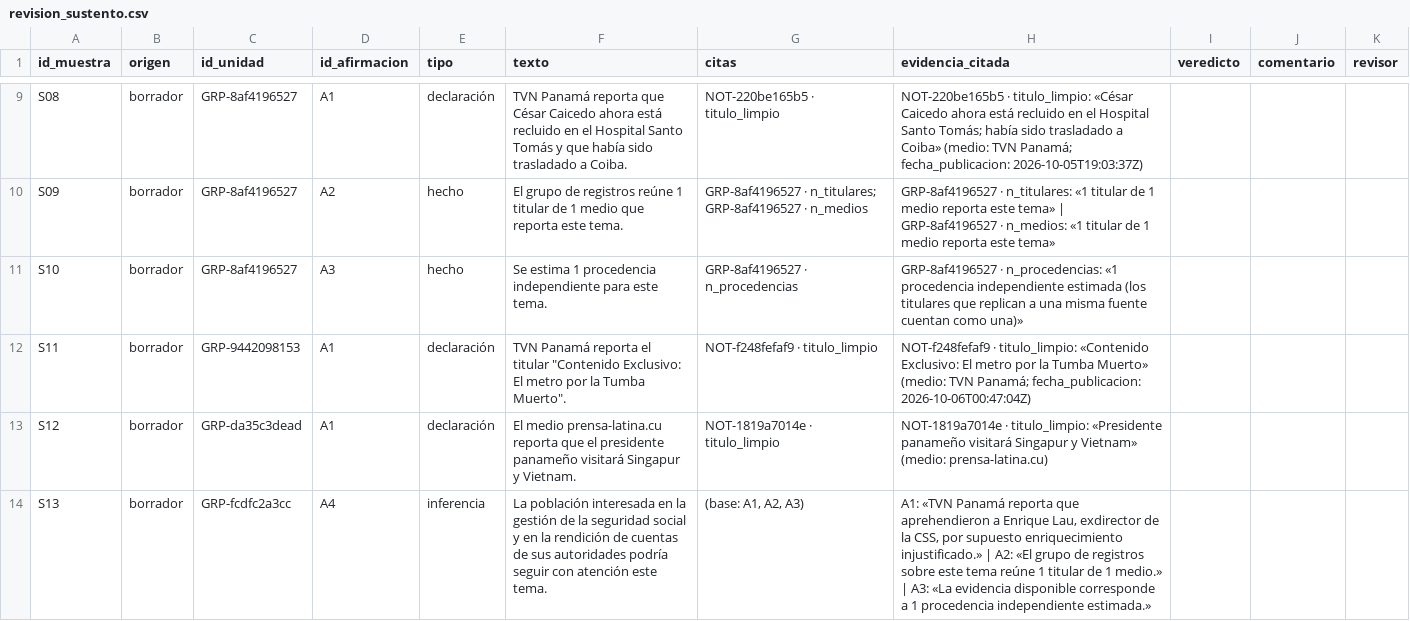
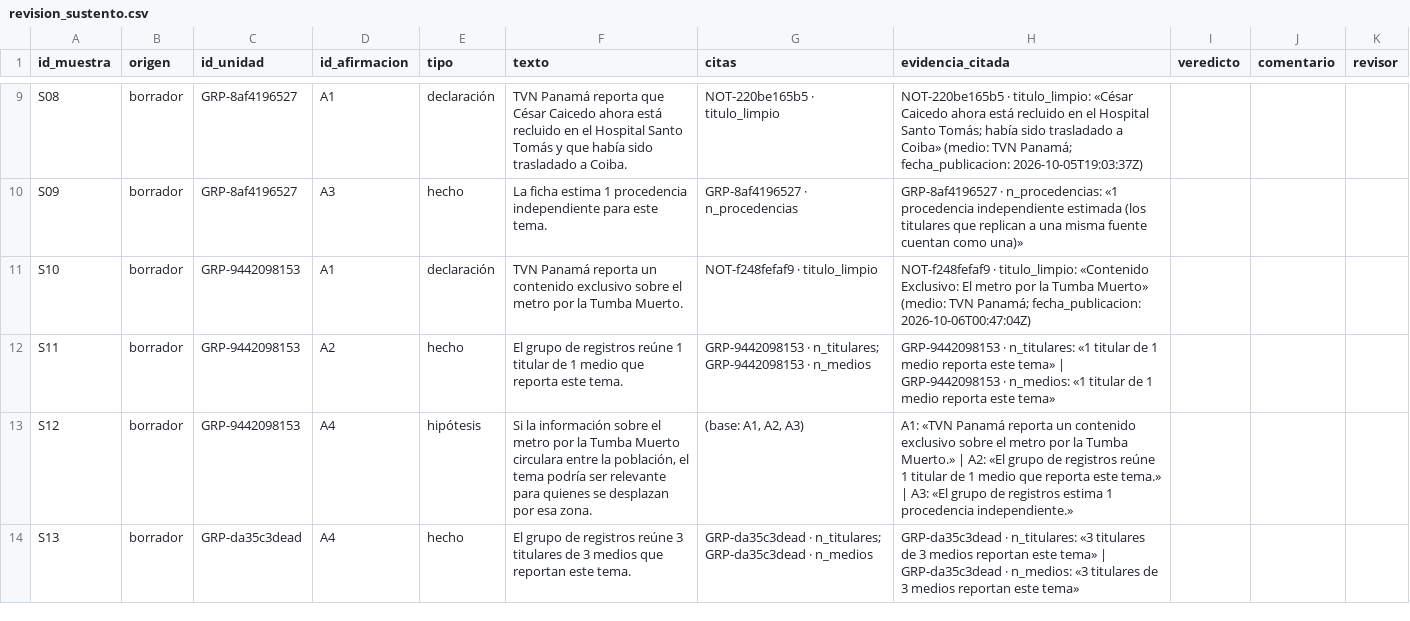
Before and after one commit to DEVHUBPTY/HACKAITHON, a CSV file: outputs/revision_sustento.csv, drawn as a sheet; only a part is shown, gaps mark what is left out; the diff covers the shown part only; the diff names each change by its address in the sheet, - before the commit and + after, or states it on an @@ line.

Commit message:
chore(E1-20): registrar los hashes en el manifest y regenerar metricas.json con la caché recalentada
metricas.json versionado se había calculado sobre una base vieja (borradores 41/41 con 12 grupos de caché que ya no
coincidían al reconstruir desde raw/). revision_sustento.csv se rearma con los borradores vigentes (0 de 30 revisadas).

```diff
--- a/outputs/revision_sustento.csv
+++ b/outputs/revision_sustento.csv
-D10 (id_afirmacion): A2
+D10 (id_afirmacion): A3
-F10 (texto): El grupo de registros reúne 1 titular de 1 medio que reporta este tema.
+F10 (texto): La ficha estima 1 procedencia independiente para este tema.
-G10 (citas): GRP-8af4196527 · n_titulares; GRP-8af4196527 · n_medios
+G10 (citas): GRP-8af4196527 · n_procedencias
-H10 (evidencia_citada): GRP-8af4196527 · n_titulares: «1 titular de 1 medio reporta este tema» | GRP-8af4196527 · n_medios: «1 titular de 1 medio reporta este tema»
+H10 (evidencia_citada): GRP-8af4196527 · n_procedencias: «1 procedencia independiente estimada (los titulares que replican a una misma fuente cuentan como una)»
-C11 (id_unidad): GRP-8af4196527
+C11 (id_unidad): GRP-9442098153
-D11 (id_afirmacion): A3
+D11 (id_afirmacion): A1
-E11 (tipo): hecho
+E11 (tipo): declaración
-F11 (texto): Se estima 1 procedencia independiente para este tema.
+F11 (texto): TVN Panamá reporta un contenido exclusivo sobre el metro por la Tumba Muerto.
-G11 (citas): GRP-8af4196527 · n_procedencias
+G11 (citas): NOT-f248fefaf9 · titulo_limpio
-H11 (evidencia_citada): GRP-8af4196527 · n_procedencias: «1 procedencia independiente estimada (los titulares que replican a una misma fuente cuentan como una)»
+H11 (evidencia_citada): NOT-f248fefaf9 · titulo_limpio: «Contenido Exclusivo: El metro por la Tumba Muerto» (medio: TVN Panamá; fecha_publicacion: 2026-10-06T00:47:04Z)
-D12 (id_afirmacion): A1
+D12 (id_afirmacion): A2
-E12 (tipo): declaración
+E12 (tipo): hecho
-F12 (texto): TVN Panamá reporta el titular "Contenido Exclusivo: El metro por la Tumba Muerto".
+F12 (texto): El grupo de registros reúne 1 titular de 1 medio que reporta este tema.
-G12 (citas): NOT-f248fefaf9 · titulo_limpio
+G12 (citas): GRP-9442098153 · n_titulares; GRP-9442098153 · n_medios
-H12 (evidencia_citada): NOT-f248fefaf9 · titulo_limpio: «Contenido Exclusivo: El metro por la Tumba Muerto» (medio: TVN Panamá; fecha_publicacion: 2026-10-06T00:47:04Z)
+H12 (evidencia_citada): GRP-9442098153 · n_titulares: «1 titular de 1 medio reporta este tema» | GRP-9442098153 · n_medios: «1 titular de 1 medio reporta este tema»
-C13 (id_unidad): GRP-da35c3dead
+C13 (id_unidad): GRP-9442098153
-D13 (id_afirmacion): A1
+D13 (id_afirmacion): A4
-E13 (tipo): declaración
+E13 (tipo): hipótesis
-F13 (texto): El medio prensa-latina.cu reporta que el presidente panameño visitará Singapur y Vietnam.
+F13 (texto): Si la información sobre el metro por la Tumba Muerto circulara entre la población, el tema podría ser relevante para quienes se desplazan por esa zona.
-G13 (citas): NOT-1819a7014e · titulo_limpio
+G13 (citas): (base: A1, A2, A3)
-H13 (evidencia_citada): NOT-1819a7014e · titulo_limpio: «Presidente panameño visitará Singapur y Vietnam» (medio: prensa-latina.cu)
+H13 (evidencia_citada): A1: «TVN Panamá reporta un contenido exclusivo sobre el metro por la Tumba Muerto.» | A2: «El grupo de registros reúne 1 titular de 1 medio que reporta este tema.» | A3: «El grupo de registros estima 1 procedencia independiente.»
-C14 (id_unidad): GRP-fcdfc2a3cc
+C14 (id_unidad): GRP-da35c3dead
-E14 (tipo): inferencia
+E14 (tipo): hecho
-F14 (texto): La población interesada en la gestión de la seguridad social y en la rendición de cuentas de sus autoridades podría seguir con atención este tema.
+F14 (texto): El grupo de registros reúne 3 titulares de 3 medios que reportan este tema.
-G14 (citas): (base: A1, A2, A3)
+G14 (citas): GRP-da35c3dead · n_titulares; GRP-da35c3dead · n_medios
-H14 (evidencia_citada): A1: «TVN Panamá reporta que aprehendieron a Enrique Lau, exdirector de la CSS, por supuesto enriquecimiento injustificado.» | A2: «El grupo de registros sobre este tema reúne 1 titular de 1 medio.» | A3: «La evidencia disponible corresponde a 1 procedencia independiente estimada.»
+H14 (evidencia_citada): GRP-da35c3dead · n_titulares: «3 titulares de 3 medios reportan este tema» | GRP-da35c3dead · n_medios: «3 titulares de 3 medios reportan este tema»
```
Also changed, not shown: 101 edited cells elsewhere in this file, 2 other files.
